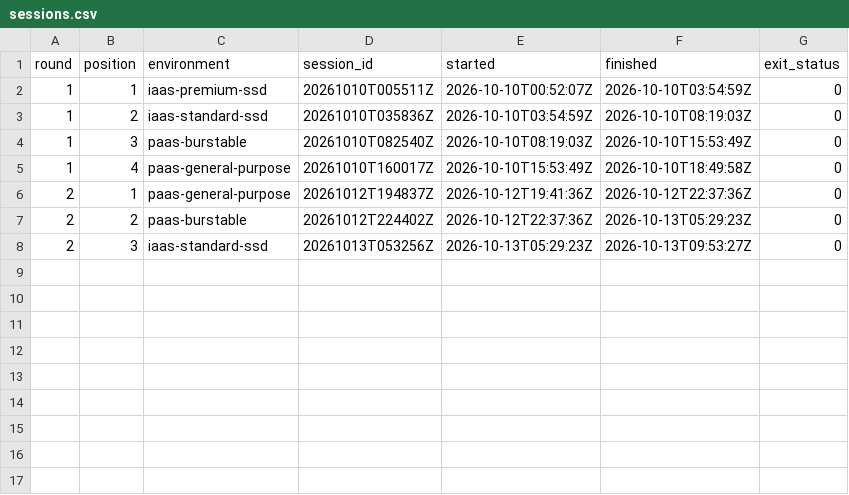
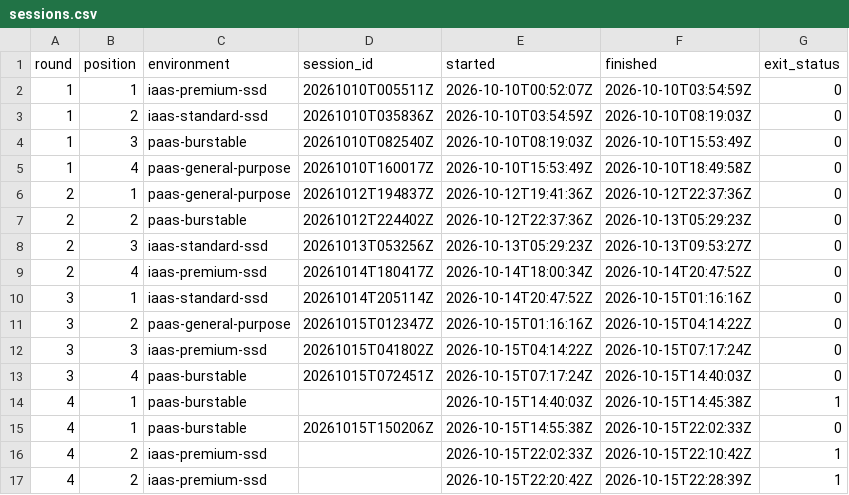
Before and after one commit to Dinozar1/azure-postgres-iaas-paas-benchmark, a CSV file: campaign/sessions.csv, drawn as a sheet.

```diff
--- a/campaign/sessions.csv
+++ b/campaign/sessions.csv
@@ -8 +8,10 @@ round,position,environment,session_id,started,finished,exit_status
 2,3,iaas-standard-ssd,20261013T053256Z,2026-10-13T05:29:23Z,2026-10-13T09:53:27Z,0
+2,4,iaas-premium-ssd,20261014T180417Z,2026-10-14T18:00:34Z,2026-10-14T20:47:52Z,0
+3,1,iaas-standard-ssd,20261014T205114Z,2026-10-14T20:47:52Z,2026-10-15T01:16:16Z,0
+3,2,paas-general-purpose,20261015T012347Z,2026-10-15T01:16:16Z,2026-10-15T04:14:22Z,0
+3,3,iaas-premium-ssd,20261015T041802Z,2026-10-15T04:14:22Z,2026-10-15T07:17:24Z,0
+3,4,paas-burstable,20261015T072451Z,2026-10-15T07:17:24Z,2026-10-15T14:40:03Z,0
+4,1,paas-burstable,,2026-10-15T14:40:03Z,2026-10-15T14:45:38Z,1
+4,1,paas-burstable,20261015T150206Z,2026-10-15T14:55:38Z,2026-10-15T22:02:33Z,0
+4,2,iaas-premium-ssd,,2026-10-15T22:02:33Z,2026-10-15T22:10:42Z,1
+4,2,iaas-premium-ssd,,2026-10-15T22:20:42Z,2026-10-15T22:28:39Z,1
```
Also changed, not shown: results/iaas-premium-ssd/summary.csv, results/iaas-standard-ssd/summary.csv, 7 other files.
